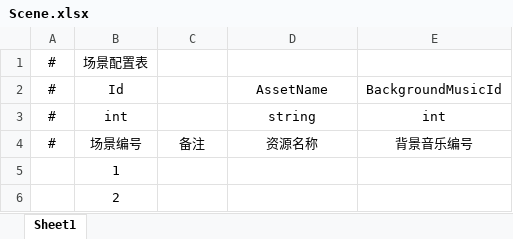
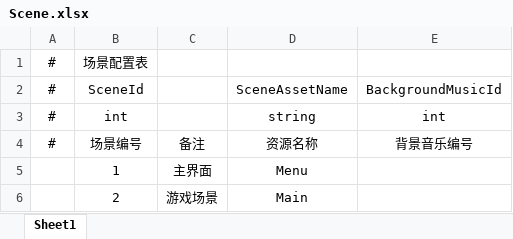
Before and after one commit to seasea0403/GoldenDolphin, an Excel workbook: Assets/LingBoCanteen/Datatables/Excel/Scene.xlsx, sheet Sheet1, drawn as a sheet; values as stored, in another font and other column widths than the file's, no borders; the diff names each change by its address in the sheet, - before the commit and + after, or states it on an @@ line.

```diff
--- a/Assets/LingBoCanteen/Datatables/Excel/Scene.xlsx (sheet Sheet1)
+++ b/Assets/LingBoCanteen/Datatables/Excel/Scene.xlsx (sheet Sheet1)
-B2: Id
+B2: SceneId
-D2: AssetName
+D2: SceneAssetName
-C5: (empty)
+C5: 主界面
-D5: (empty)
+D5: Menu
-C6: (empty)
+C6: 游戏场景
-D6: (empty)
+D6: Main
```
Also changed, not shown: Assets/LingBoCanteen/Datatables/Excel/Dish.xlsx, Assets/LingBoCanteen/Datatables/Excel/Music.xlsx, 5 other files.
